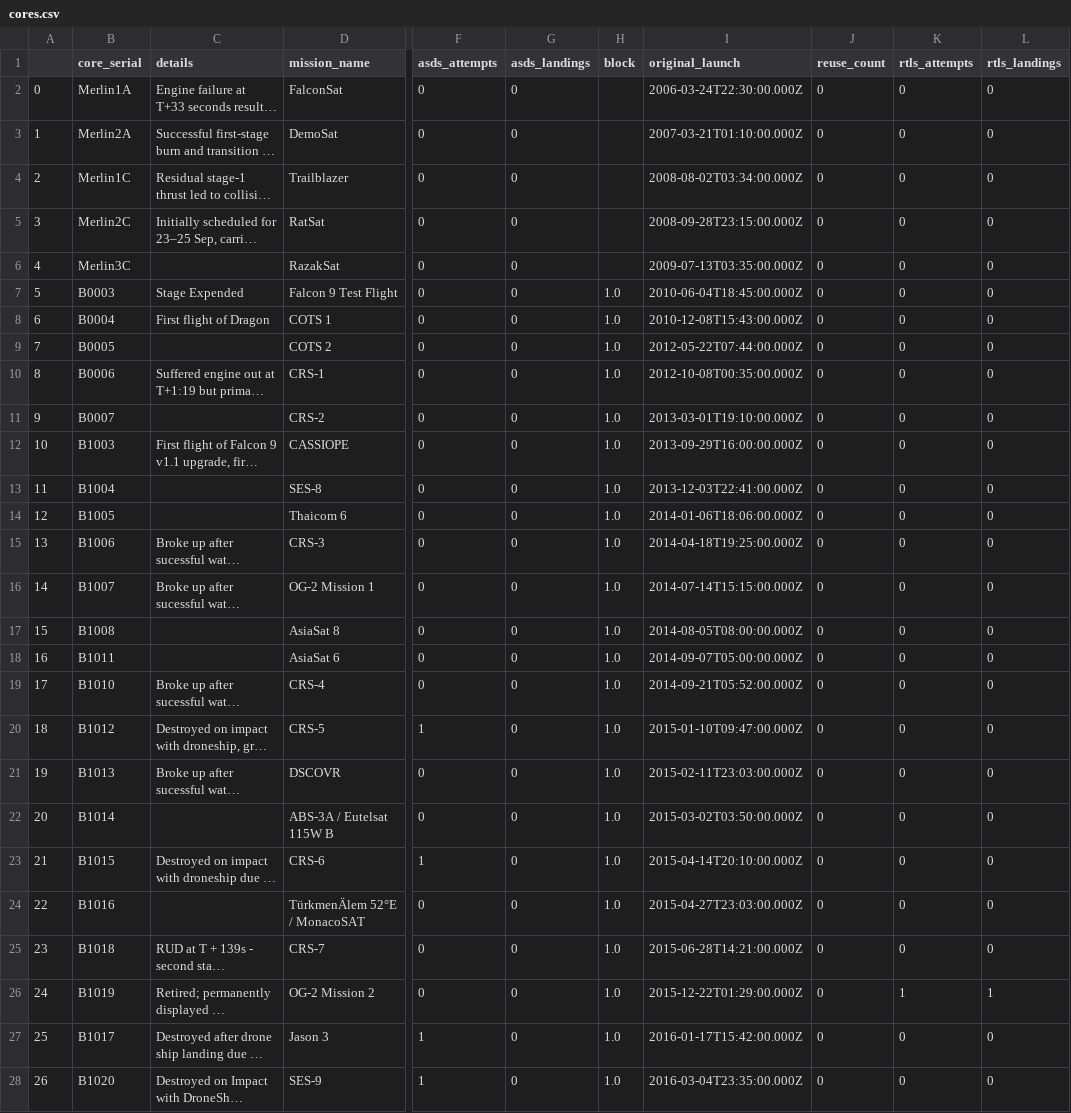
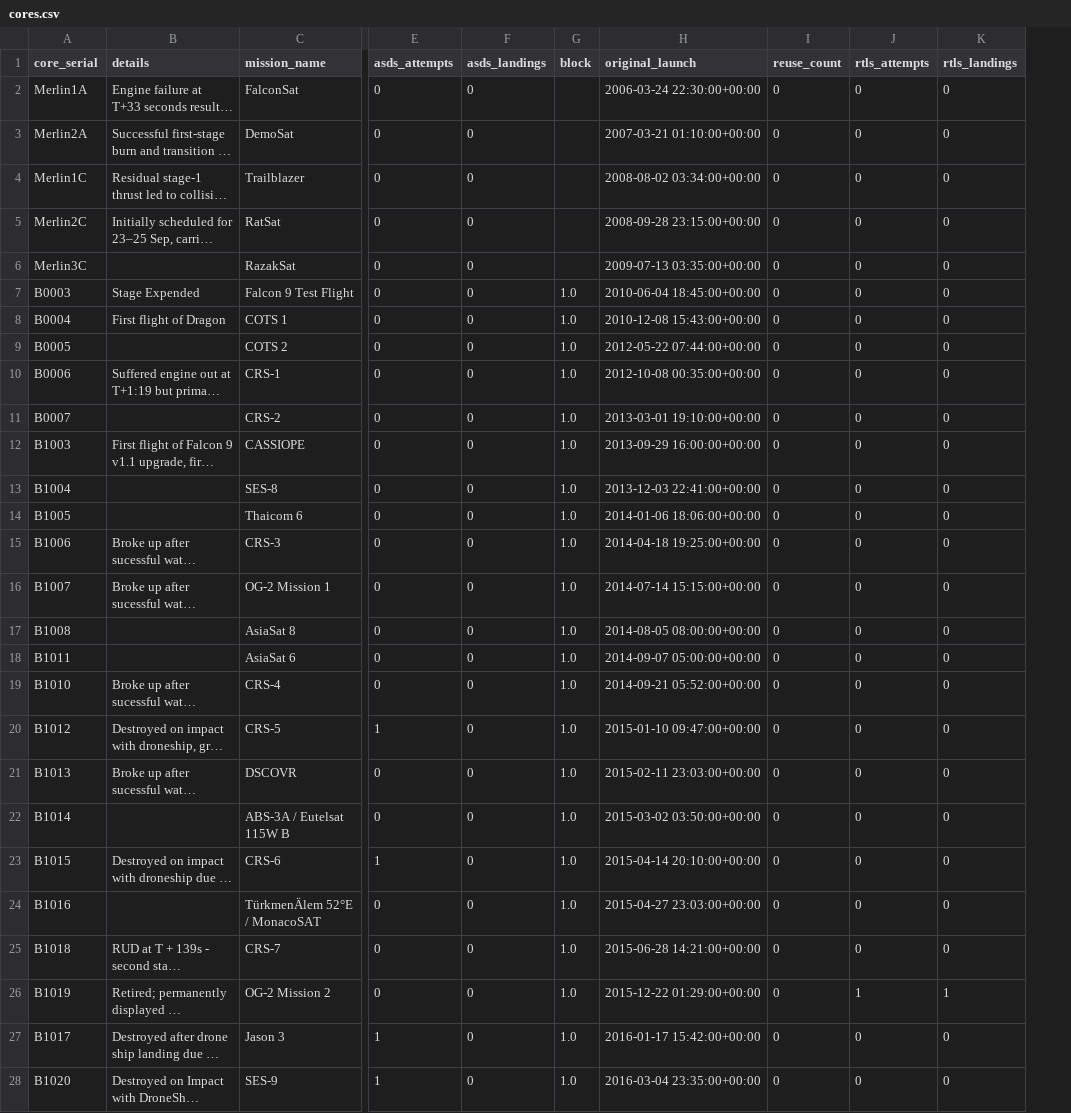
Before and after one commit to shahZ51/ETL_project, a CSV file: cores.csv, drawn as a sheet; only a part is shown, gaps mark what is left out; long unchanged cells end in …; removed rows and columns are numbered as before the commit, all else as after; the diff covers the shown part only; the diff names each change by its address in the sheet, - before the commit and + after, or states it on an @@ line.

```diff
--- a/cores.csv
+++ b/cores.csv
-column A, rows 2-28: 0 | 1 | 2 | 3 | 4 | 5 | 6 | 7 | 8 | 9 | 10 | 11 | 12 | 13 | 14 | 15 | 16 | 17 | 18 | 19 | 20 | 21 | 22 | 23 | 24 | 25 | 26
-H2 (original_launch): 2006-03-24T22:30:00.000Z
+H2 (original_launch): 2006-03-24 22:30:00+00:00
-H3 (original_launch): 2007-03-21T01:10:00.000Z
+H3 (original_launch): 2007-03-21 01:10:00+00:00
-H4 (original_launch): 2008-08-02T03:34:00.000Z
+H4 (original_launch): 2008-08-02 03:34:00+00:00
-H5 (original_launch): 2008-09-28T23:15:00.000Z
+H5 (original_launch): 2008-09-28 23:15:00+00:00
-H6 (original_launch): 2009-07-13T03:35:00.000Z
+H6 (original_launch): 2009-07-13 03:35:00+00:00
-H7 (original_launch): 2010-06-04T18:45:00.000Z
+H7 (original_launch): 2010-06-04 18:45:00+00:00
-H8 (original_launch): 2010-12-08T15:43:00.000Z
+H8 (original_launch): 2010-12-08 15:43:00+00:00
-H9 (original_launch): 2012-05-22T07:44:00.000Z
+H9 (original_launch): 2012-05-22 07:44:00+00:00
-H10 (original_launch): 2012-10-08T00:35:00.000Z
+H10 (original_launch): 2012-10-08 00:35:00+00:00
-H11 (original_launch): 2013-03-01T19:10:00.000Z
+H11 (original_launch): 2013-03-01 19:10:00+00:00
-H12 (original_launch): 2013-09-29T16:00:00.000Z
+H12 (original_launch): 2013-09-29 16:00:00+00:00
-H13 (original_launch): 2013-12-03T22:41:00.000Z
+H13 (original_launch): 2013-12-03 22:41:00+00:00
-H14 (original_launch): 2014-01-06T18:06:00.000Z
+H14 (original_launch): 2014-01-06 18:06:00+00:00
-H15 (original_launch): 2014-04-18T19:25:00.000Z
+H15 (original_launch): 2014-04-18 19:25:00+00:00
-H16 (original_launch): 2014-07-14T15:15:00.000Z
+H16 (original_launch): 2014-07-14 15:15:00+00:00
-H17 (original_launch): 2014-08-05T08:00:00.000Z
+H17 (original_launch): 2014-08-05 08:00:00+00:00
-H18 (original_launch): 2014-09-07T05:00:00.000Z
+H18 (original_launch): 2014-09-07 05:00:00+00:00
-H19 (original_launch): 2014-09-21T05:52:00.000Z
+H19 (original_launch): 2014-09-21 05:52:00+00:00
-H20 (original_launch): 2015-01-10T09:47:00.000Z
+H20 (original_launch): 2015-01-10 09:47:00+00:00
-H21 (original_launch): 2015-02-11T23:03:00.000Z
+H21 (original_launch): 2015-02-11 23:03:00+00:00
-H22 (original_launch): 2015-03-02T03:50:00.000Z
+H22 (original_launch): 2015-03-02 03:50:00+00:00
-H23 (original_launch): 2015-04-14T20:10:00.000Z
+H23 (original_launch): 2015-04-14 20:10:00+00:00
-H24 (original_launch): 2015-04-27T23:03:00.000Z
+H24 (original_launch): 2015-04-27 23:03:00+00:00
-H25 (original_launch): 2015-06-28T14:21:00.000Z
+H25 (original_launch): 2015-06-28 14:21:00+00:00
-H26 (original_launch): 2015-12-22T01:29:00.000Z
+H26 (original_launch): 2015-12-22 01:29:00+00:00
-H27 (original_launch): 2016-01-17T15:42:00.000Z
+H27 (original_launch): 2016-01-17 15:42:00+00:00
-H28 (original_launch): 2016-03-04T23:35:00.000Z
+H28 (original_launch): 2016-03-04 23:35:00+00:00
```
Also changed, not shown: 35 edited cells elsewhere in this file, missions.csv, payloads.csv, 1 other file.
